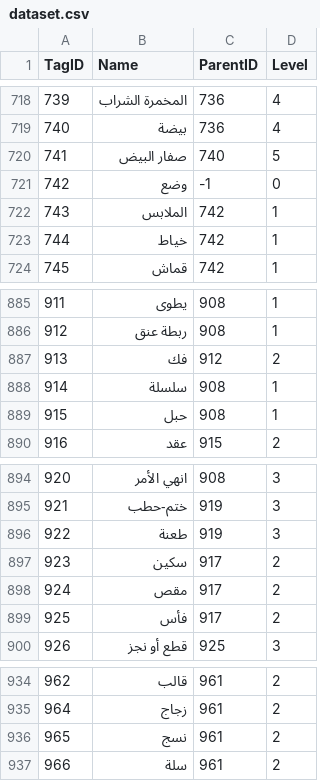
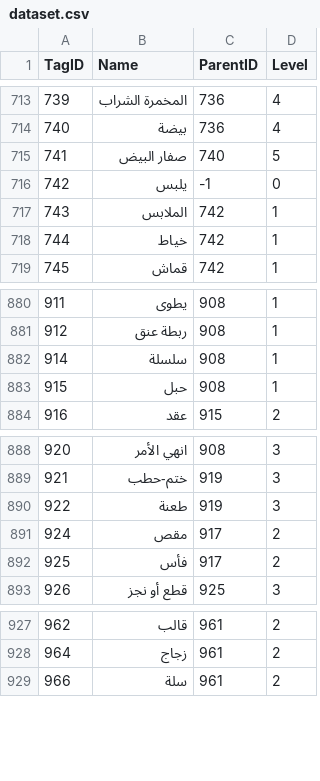
Before and after one commit to OsamaHriri/WTCAP, a CSV file: server/term_labeling/scripts/dataset.csv, drawn as a sheet; only a part is shown, gaps mark what is left out; the diff covers the shown part only.

```diff
--- a/server/term_labeling/scripts/dataset.csv
+++ b/server/term_labeling/scripts/dataset.csv
@@ -720,3 +715,3 @@
 741,صفار البيض,740,5
-742,وضع,-1,0
+742,يلبس,-1,0
 743,الملابس,742,1
@@ -886,3 +881,2 @@
 912,ربطة عنق,908,1
-913,فك,912,2
 914,سلسلة,908,1
@@ -896,3 +890,2 @@
 922,طعنة,919,3
-923,سكين,917,2
 924,مقص,917,2
@@ -935,3 +928,2 @@
 964,زجاج,961,2
-965,نسج,961,2
 966,سلة,961,2
```
Also changed, not shown: 5 removed rows elsewhere in this file, 3 other files.
